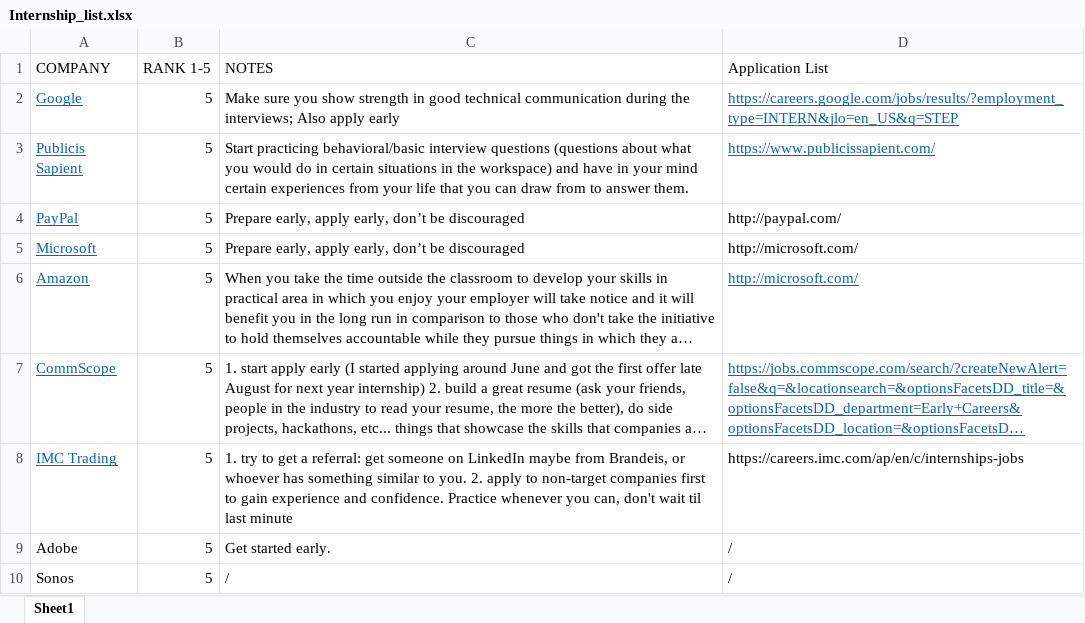
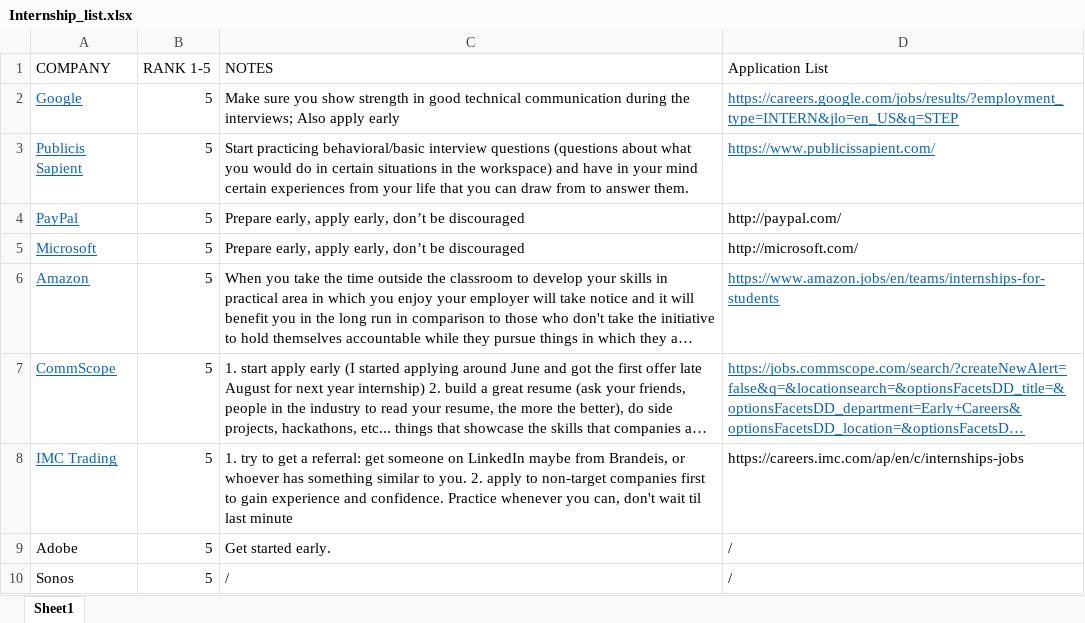
Before and after one commit to jimkellypercine/Brandeis_internship_search, an Excel workbook: Internship_list.xlsx, sheet Sheet1, drawn as a sheet; only a part is shown; long unchanged cells end in …; values as stored, in another font and other column widths than the file's, no borders; the diff names each change by its address in the sheet, - before the commit and + after, or states it on an @@ line.

Commit message:
update with new column

```diff
--- a/Internship_list.xlsx (sheet Sheet1)
+++ b/Internship_list.xlsx (sheet Sheet1)
-D6 (Application List): http://microsoft.com/
+D6 (Application List): https://www.amazon.jobs/en/teams/internships-for-students
```
